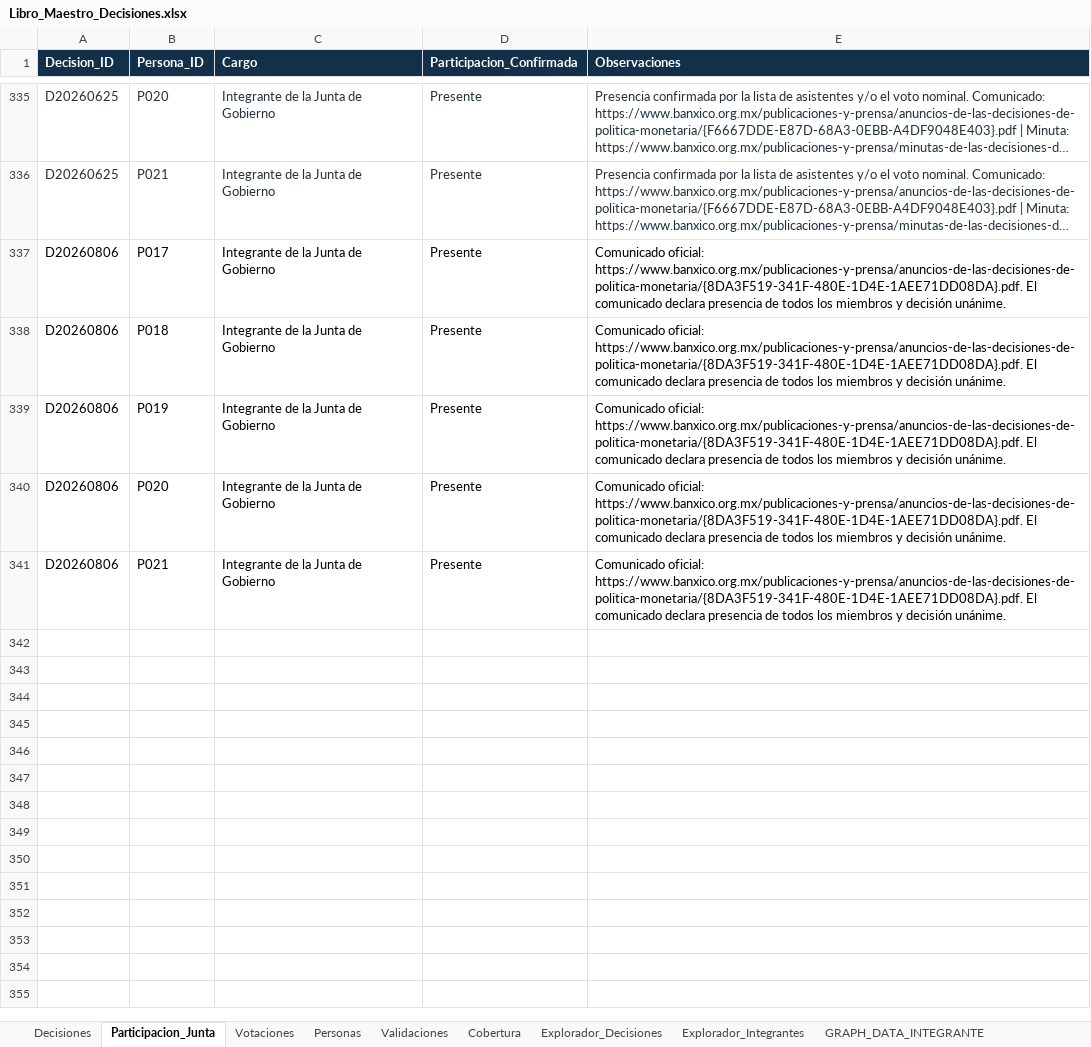
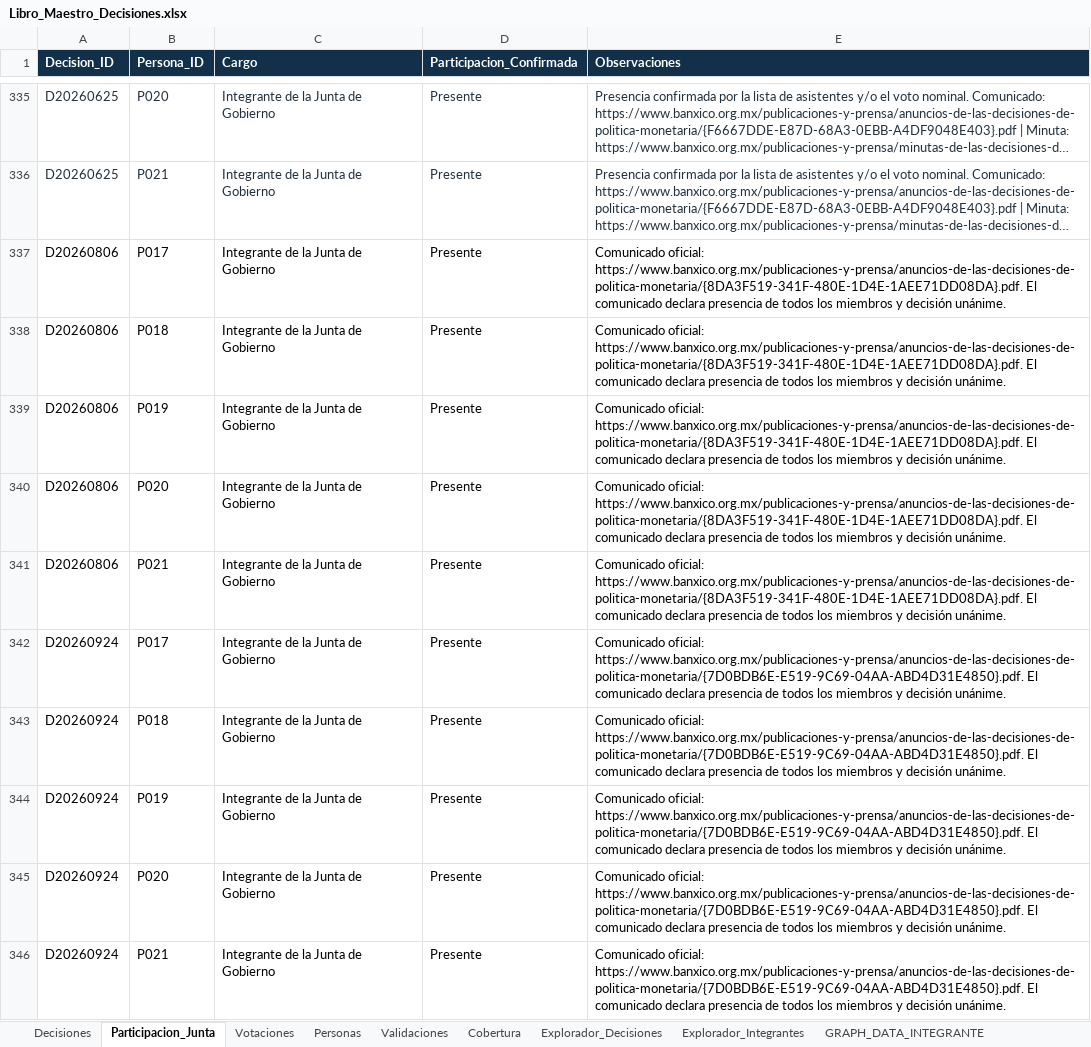
Before and after one commit to r4m53/RAdarMonetario, an Excel workbook: data/master/Libro_Maestro_Decisiones.xlsx, sheet Participacion_Junta, drawn as a sheet; only a part is shown, gaps mark what is left out; long unchanged cells end in …; values as stored, in another font and other column widths than the file's, no borders; table styles not drawn; the diff names each change by its address in the sheet, - before the commit and + after, or states it on an @@ line.

Commit message:
update last decision

```diff
--- a/data/master/Libro_Maestro_Decisiones.xlsx (sheet Participacion_Junta)
+++ b/data/master/Libro_Maestro_Decisiones.xlsx (sheet Participacion_Junta)
+row 342: D20260924 | P017 | Integrante de la Junta de Gobierno | Presente | Comunicado oficial: https://www.banxico.org.mx/publicaciones-y-prensa/anuncios-de-las-decisiones-de-politica-monetaria/{7D0BDB6E-E519-9C69-04AA-ABD4D31E4850}.pdf. El comunicado declara presencia de todos los miembros y decisión unánime.
+row 343: D20260924 | P018 | Integrante de la Junta de Gobierno | Presente | Comunicado oficial: https://www.banxico.org.mx/publicaciones-y-prensa/anuncios-de-las-decisiones-de-politica-monetaria/{7D0BDB6E-E519-9C69-04AA-ABD4D31E4850}.pdf. El comunicado declara presencia de todos los miembros y decisión unánime.
+row 344: D20260924 | P019 | Integrante de la Junta de Gobierno | Presente | Comunicado oficial: https://www.banxico.org.mx/publicaciones-y-prensa/anuncios-de-las-decisiones-de-politica-monetaria/{7D0BDB6E-E519-9C69-04AA-ABD4D31E4850}.pdf. El comunicado declara presencia de todos los miembros y decisión unánime.
+row 345: D20260924 | P020 | Integrante de la Junta de Gobierno | Presente | Comunicado oficial: https://www.banxico.org.mx/publicaciones-y-prensa/anuncios-de-las-decisiones-de-politica-monetaria/{7D0BDB6E-E519-9C69-04AA-ABD4D31E4850}.pdf. El comunicado declara presencia de todos los miembros y decisión unánime.
+row 346: D20260924 | P021 | Integrante de la Junta de Gobierno | Presente | Comunicado oficial: https://www.banxico.org.mx/publicaciones-y-prensa/anuncios-de-las-decisiones-de-politica-monetaria/{7D0BDB6E-E519-9C69-04AA-ABD4D31E4850}.pdf. El comunicado declara presencia de todos los miembros y decisión unánime.
```
Also changed, not shown: sheet Explorador_Decisiones, sheet Votaciones, sheet Explorador_Integrantes, sheet Decisiones, sheet GRAPH_DATA, sheet GRAPH_DATA_INTEGRANTE, 1 more sheet, formulas that keep their value, 1 other file.
